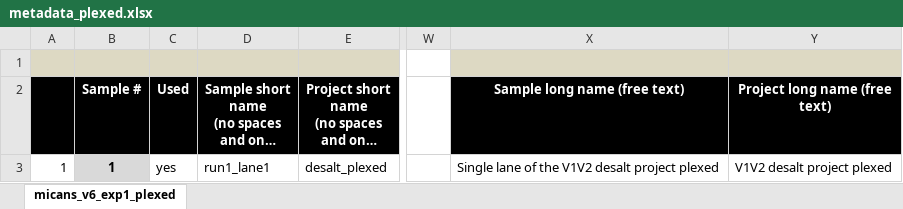
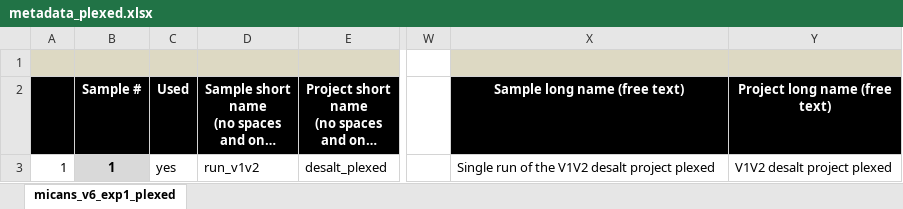
Before and after one commit to xapple/sifes, an Excel workbook: metadata/excel/projects/unige/desalt_plexed/metadata_plexed.xlsx, sheet micans_v6_exp1_plexed, drawn as a sheet; only a part is shown, gaps mark what is left out; long unchanged cells end in …; values as stored, in another font and other column widths than the file's, no borders; conditional formats not drawn; the diff names each change by its address in the sheet, - before the commit and + after, or states it on an @@ line.

```diff
--- a/metadata/excel/projects/unige/desalt_plexed/metadata_plexed.xlsx (sheet micans_v6_exp1_plexed)
+++ b/metadata/excel/projects/unige/desalt_plexed/metadata_plexed.xlsx (sheet micans_v6_exp1_plexed)
-D3: run1_lane1
+D3: run_v1v2
-X3 (Sample long name (free text)): Single lane of the V1V2 desalt project plexed
+X3 (Sample long name (free text)): Single run of the V1V2 desalt project plexed
```
Also changed, not shown: metadata/excel/projects/unige/desalt/metadata.xlsx, 31 other files.
